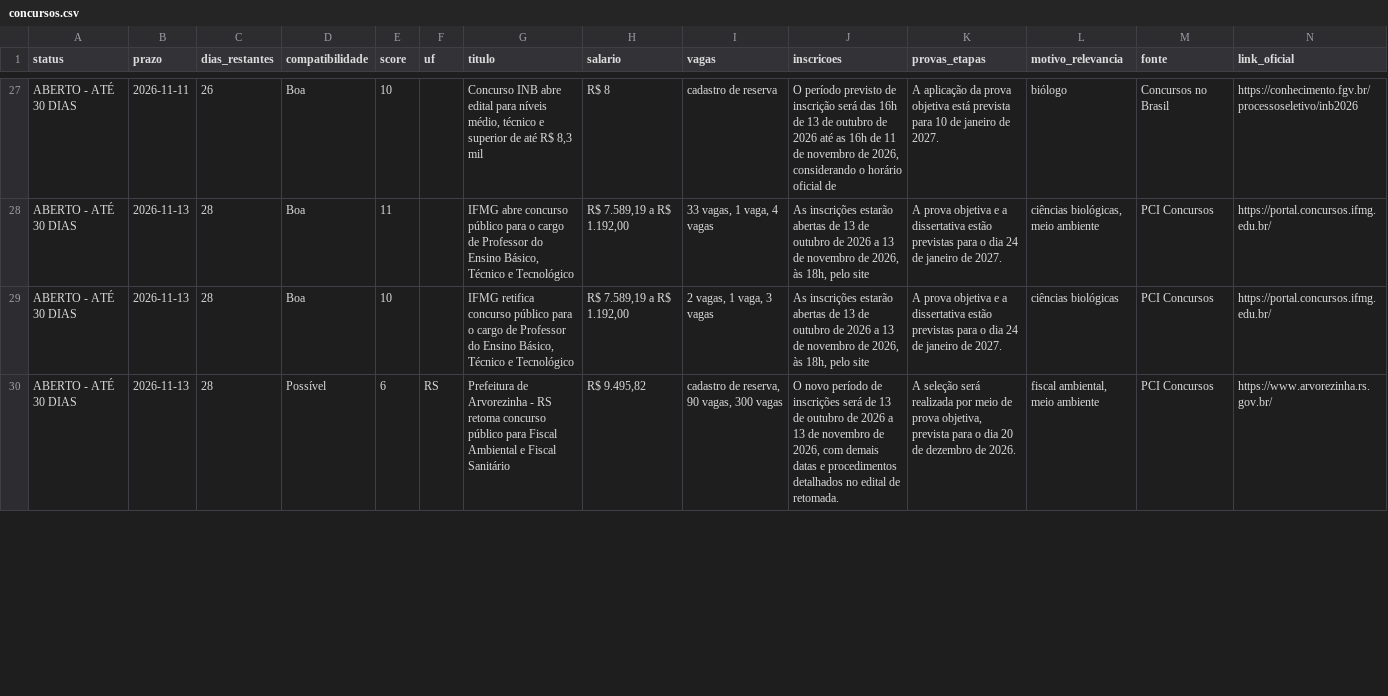
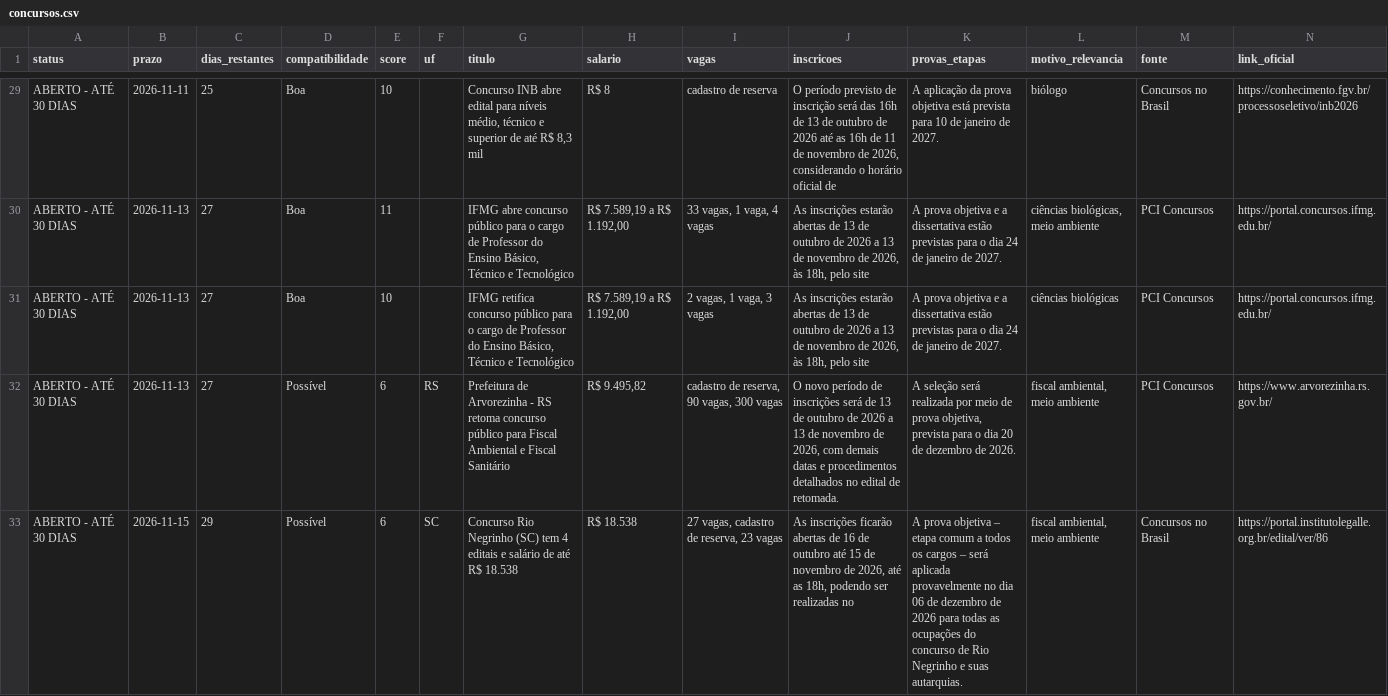
Before and after one commit to matheusbarrosb/concurso-biologia-bot, a CSV file: data/concursos.csv, drawn as a sheet; only a part is shown, gaps mark what is left out; addresses are those after the commit; rows hold the shown columns only; the diff covers the shown part only; the diff names each change by its address in the sheet, - before the commit and + after, or states it on an @@ line.

```diff
--- a/data/concursos.csv
+++ b/data/concursos.csv
-C29 (dias_restantes): 26
+C29 (dias_restantes): 25
-C30:C32 (dias_restantes): 28
+C30:C32 (dias_restantes): 27
+row 33: ABERTO - ATÉ 30 DIAS | 2026-11-15 | 29 | Possível | 6 | SC | Concurso Rio Negrinho (SC) tem 4 editais e salário de até R$ 18.538 | R$ 18.538 | 27 vagas, cadastro de reserva, 23 vagas | As inscrições ficarão abertas de 16 de outubro até 15 de novembro de 2026, até as 18h, podendo ser realizadas no | A prova objetiva – etapa comum a todos os cargos – será aplicada provavelmente no dia 06 de dezembro de 2026 para todas as ocupações do concurso de Rio Negrinho e suas autarquias. | fiscal ambiental, meio ambiente | Concursos no Brasil | https://portal.institutolegalle.org.br/edital/ver/86
```
Also changed, not shown: 3 added rows and 82 edited cells elsewhere in this file, 1 other file.
